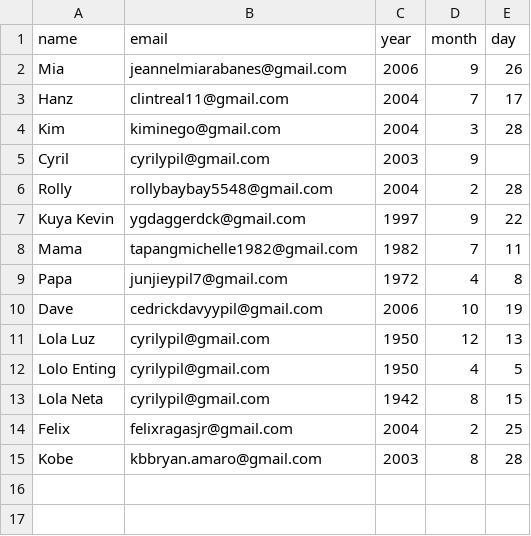
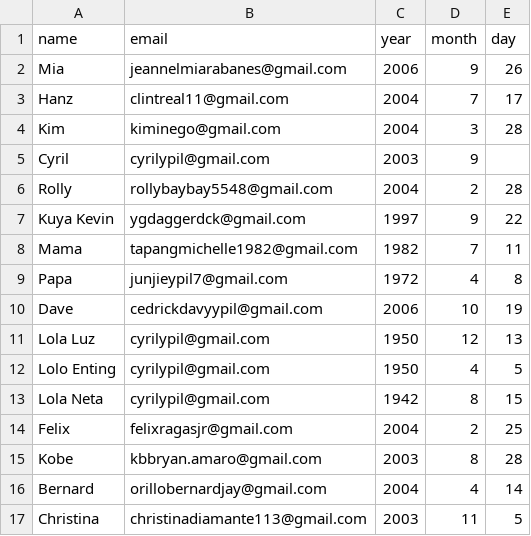
Before and after one commit to CryoYohan/Automated-Birthday-Wisher, a CSV file: automated-birthday-wisher/birthdays.csv, drawn as a sheet; the diff names each change by its address in the sheet, - before the commit and + after, or states it on an @@ line.

Commit message:
Update birthdays.csv

```diff
--- a/automated-birthday-wisher/birthdays.csv
+++ b/automated-birthday-wisher/birthdays.csv
+row 16: Bernard | orillobernardjay@gmail.com | 2004 | 4 | 14
+row 17: Christina | christinadiamante113@gmail.com | 2003 | 11 | 5
```
